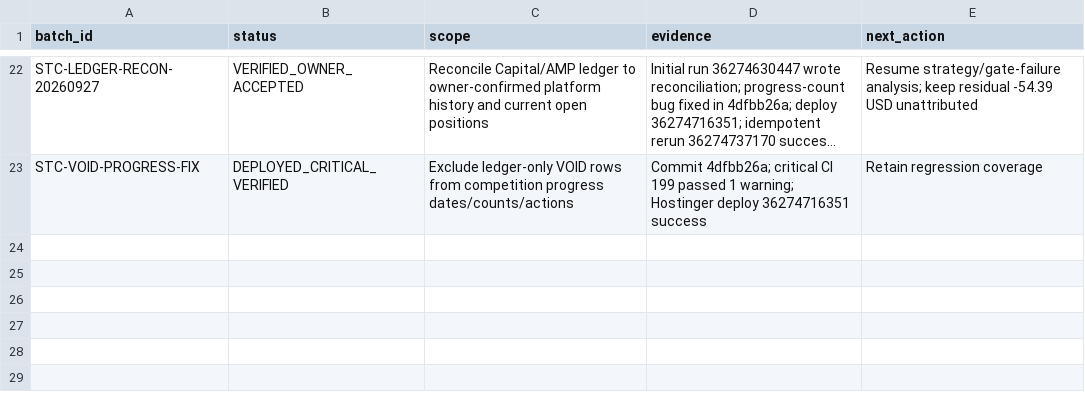
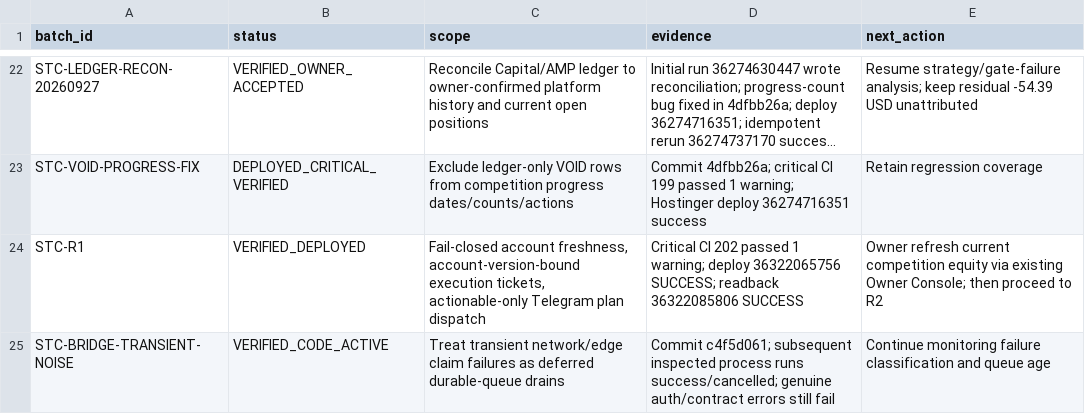
Before and after one commit to engmeldkroury-pixel/stc-competition-engine, a CSV file: BATCH_REGISTER.csv, drawn as a sheet; only a part is shown, gaps mark what is left out; long unchanged cells end in …; the diff names each change by its address in the sheet, - before the commit and + after, or states it on an @@ line.

```diff
--- a/BATCH_REGISTER.csv
+++ b/BATCH_REGISTER.csv
+row 24: STC-R1 | VERIFIED_DEPLOYED | Fail-closed account freshness, account-version-bound execution tickets, actionable-only Telegram plan dispatch | Critical CI 202 passed 1 warning; deploy 36322065756 SUCCESS; readback 36322085806 SUCCESS | Owner refresh current competition equity via existing Owner Console; then proceed to R2
+row 25: STC-BRIDGE-TRANSIENT-NOISE | VERIFIED_CODE_ACTIVE | Treat transient network/edge claim failures as deferred durable-queue drains | Commit c4f5d061; subsequent inspected process runs success/cancelled; genuine auth/contract errors still fail | Continue monitoring failure classification and queue age
```
Also changed, not shown: RISK_REGISTER.csv, TEST_REGISTER.csv, 4 other files.
